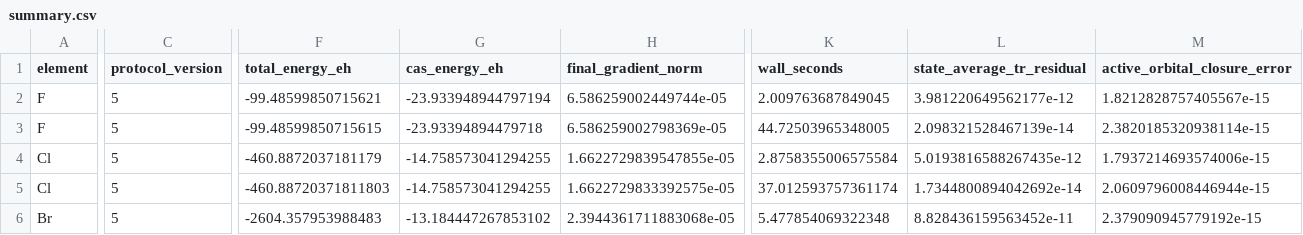
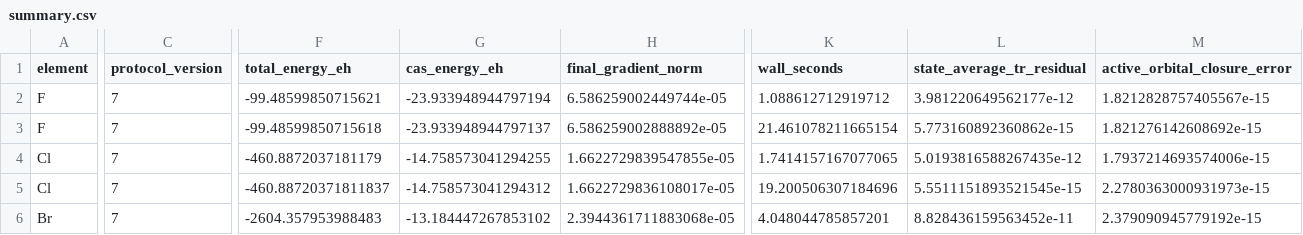
Before and after one commit to Yxwxwx/socutils, a CSV file: benchmarck/kramers/summary.csv, drawn as a sheet; only a part is shown, gaps mark what is left out; the diff covers the shown part only; the diff names each change by its address in the sheet, - before the commit and + after, or states it on an @@ line.

Commit message:
dmrg: add PySCF-style scheduling and restart
Map the official dmrgscf sweep schedule directly onto pyblock2, add warm restart and strict disk checkpoints, and refresh the Kramers Super-CI validation for F, Cl, Br, I, and At.

```diff
--- a/benchmarck/kramers/summary.csv
+++ b/benchmarck/kramers/summary.csv
-C2:C6 (protocol_version): 5
+C2:C6 (protocol_version): 7
-K2 (wall_seconds): 2.009763687849045
+K2 (wall_seconds): 1.088612712919712
-F3 (total_energy_eh): -99.48599850715615
+F3 (total_energy_eh): -99.48599850715618
-G3 (cas_energy_eh): -23.93394894479718
+G3 (cas_energy_eh): -23.933948944797137
-H3 (final_gradient_norm): 6.586259002798369e-05
+H3 (final_gradient_norm): 6.586259002888892e-05
-K3 (wall_seconds): 44.72503965348005
+K3 (wall_seconds): 21.461078211665154
-L3 (state_average_tr_residual): 2.098321528467139e-14
+L3 (state_average_tr_residual): 5.773160892360862e-15
-M3 (active_orbital_closure_error): 2.3820185320938114e-15
+M3 (active_orbital_closure_error): 1.821276142608692e-15
-K4 (wall_seconds): 2.8758355006575584
+K4 (wall_seconds): 1.7414157167077065
-F5 (total_energy_eh): -460.88720371811803
+F5 (total_energy_eh): -460.88720371811837
-G5 (cas_energy_eh): -14.758573041294255
+G5 (cas_energy_eh): -14.758573041294312
-H5 (final_gradient_norm): 1.6622729833392575e-05
+H5 (final_gradient_norm): 1.6622729836108017e-05
-K5 (wall_seconds): 37.012593757361174
+K5 (wall_seconds): 19.200506307184696
-L5 (state_average_tr_residual): 1.7344800894042692e-14
+L5 (state_average_tr_residual): 5.5511151893521545e-15
-M5 (active_orbital_closure_error): 2.0609796008446944e-15
+M5 (active_orbital_closure_error): 2.2780363000931973e-15
-K6 (wall_seconds): 5.477854069322348
+K6 (wall_seconds): 4.048044785857201
```
Also changed, not shown: 73 edited cells elsewhere in this file, benchmarck/kramers/convergence.csv, benchmarck/kramers/states.csv, 21 other files.
